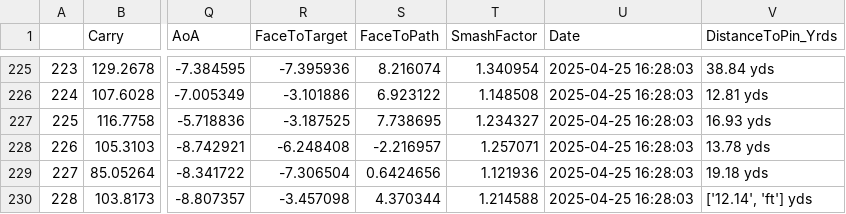
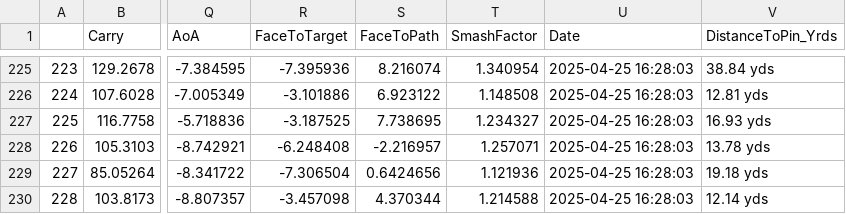
Before and after one commit to mestevez22/golfsim_app, a CSV file: app/master.csv, drawn as a sheet; only a part is shown, gaps mark what is left out; the diff covers the shown part only; the diff names each change by its address in the sheet, - before the commit and + after, or states it on an @@ line.

```diff
--- a/app/master.csv
+++ b/app/master.csv
-V230 (DistanceToPin_Yrds): ['12.14', 'ft'] yds
+V230 (DistanceToPin_Yrds): 12.14 yds
```
Also changed, not shown: 17 edited cells elsewhere in this file.
